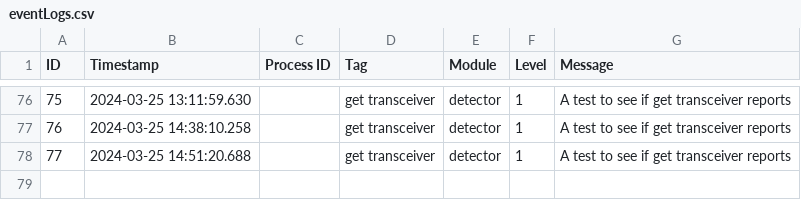
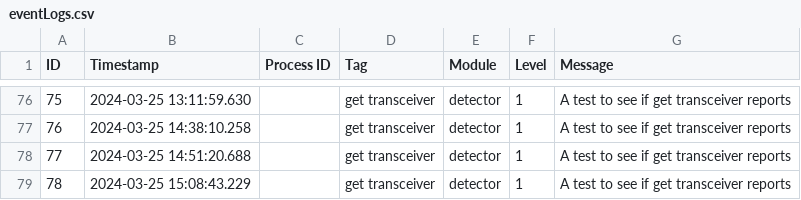
Before and after one commit to bhageneder/OpticalCapstoneComputerVision2023, a CSV file: Computer-Vision/eventLogs.csv, drawn as a sheet; only a part is shown, gaps mark what is left out; the diff names each change by its address in the sheet, - before the commit and + after, or states it on an @@ line.

```diff
--- a/Computer-Vision/eventLogs.csv
+++ b/Computer-Vision/eventLogs.csv
+row 79: 78 | 2024-03-25 15:08:43.229 |  | get transceiver | detector | 1 | A test to see if get transceiver reports
```
Also changed, not shown: 4 other files.
